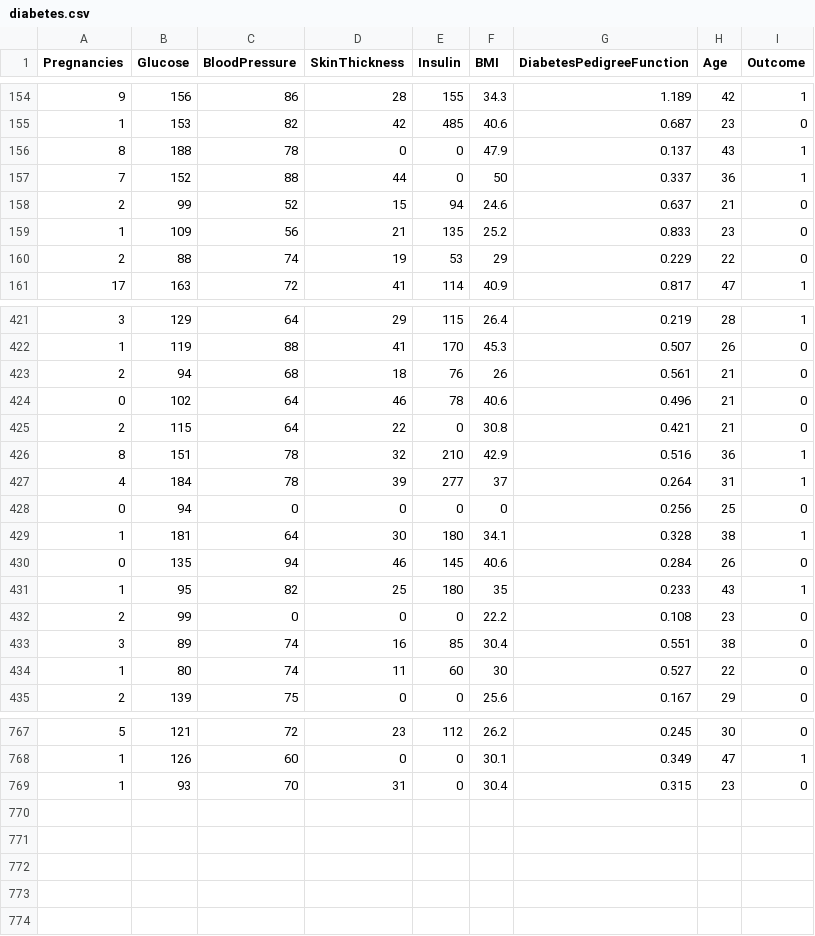
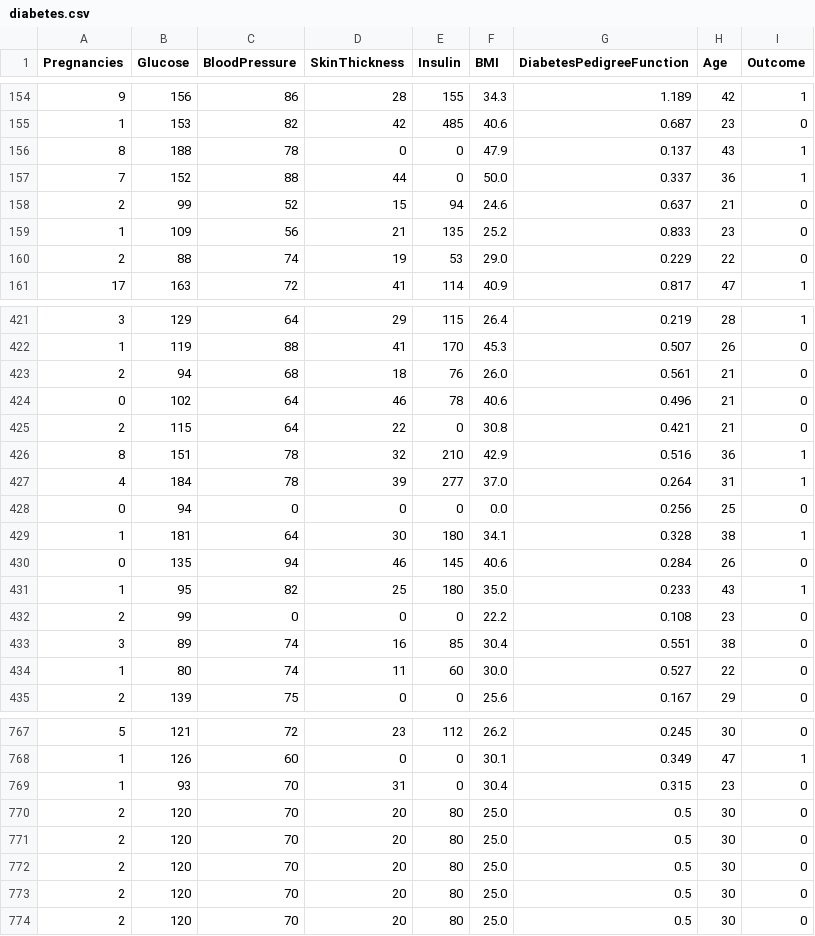
Before and after one commit to AnmolSharma1711/Diabetes_Predictor, a CSV file: Dataset/diabetes.csv, drawn as a sheet; only a part is shown, gaps mark what is left out; the diff covers the shown part only.

```diff
--- a/Dataset/diabetes.csv
+++ b/Dataset/diabetes.csv
@@ -156,6 +156,6 @@ Pregnancies,Glucose,BloodPressure,SkinThickness,Insulin,BMI,DiabetesPedigreeFunc
 8,188,78,0,0,47.9,0.137,43,1
-7,152,88,44,0,50,0.337,36,1
+7,152,88,44,0,50.0,0.337,36,1
 2,99,52,15,94,24.6,0.637,21,0
 1,109,56,21,135,25.2,0.833,23,0
-2,88,74,19,53,29,0.229,22,0
+2,88,74,19,53,29.0,0.229,22,0
 17,163,72,41,114,40.9,0.817,47,1
@@ -422,3 +422,3 @@ Pregnancies,Glucose,BloodPressure,SkinThickness,Insulin,BMI,DiabetesPedigreeFunc
 1,119,88,41,170,45.3,0.507,26,0
-2,94,68,18,76,26,0.561,21,0
+2,94,68,18,76,26.0,0.561,21,0
 0,102,64,46,78,40.6,0.496,21,0
@@ -426,10 +426,10 @@ Pregnancies,Glucose,BloodPressure,SkinThickness,Insulin,BMI,DiabetesPedigreeFunc
 8,151,78,32,210,42.9,0.516,36,1
-4,184,78,39,277,37,0.264,31,1
-0,94,0,0,0,0,0.256,25,0
+4,184,78,39,277,37.0,0.264,31,1
+0,94,0,0,0,0.0,0.256,25,0
 1,181,64,30,180,34.1,0.328,38,1
 0,135,94,46,145,40.6,0.284,26,0
-1,95,82,25,180,35,0.233,43,1
+1,95,82,25,180,35.0,0.233,43,1
 2,99,0,0,0,22.2,0.108,23,0
 3,89,74,16,85,30.4,0.551,38,0
-1,80,74,11,60,30,0.527,22,0
+1,80,74,11,60,30.0,0.527,22,0
 2,139,75,0,0,25.6,0.167,29,0
@@ -769 +769,6 @@ Pregnancies,Glucose,BloodPressure,SkinThickness,Insulin,BMI,DiabetesPedigreeFunc
 1,93,70,31,0,30.4,0.315,23,0
+2,120,70,20,80,25.0,0.5,30,0
+2,120,70,20,80,25.0,0.5,30,0
+2,120,70,20,80,25.0,0.5,30,0
+2,120,70,20,80,25.0,0.5,30,0
+2,120,70,20,80,25.0,0.5,30,0
```
Also changed, not shown: 85 edited cells elsewhere in this file, 2 other files.
